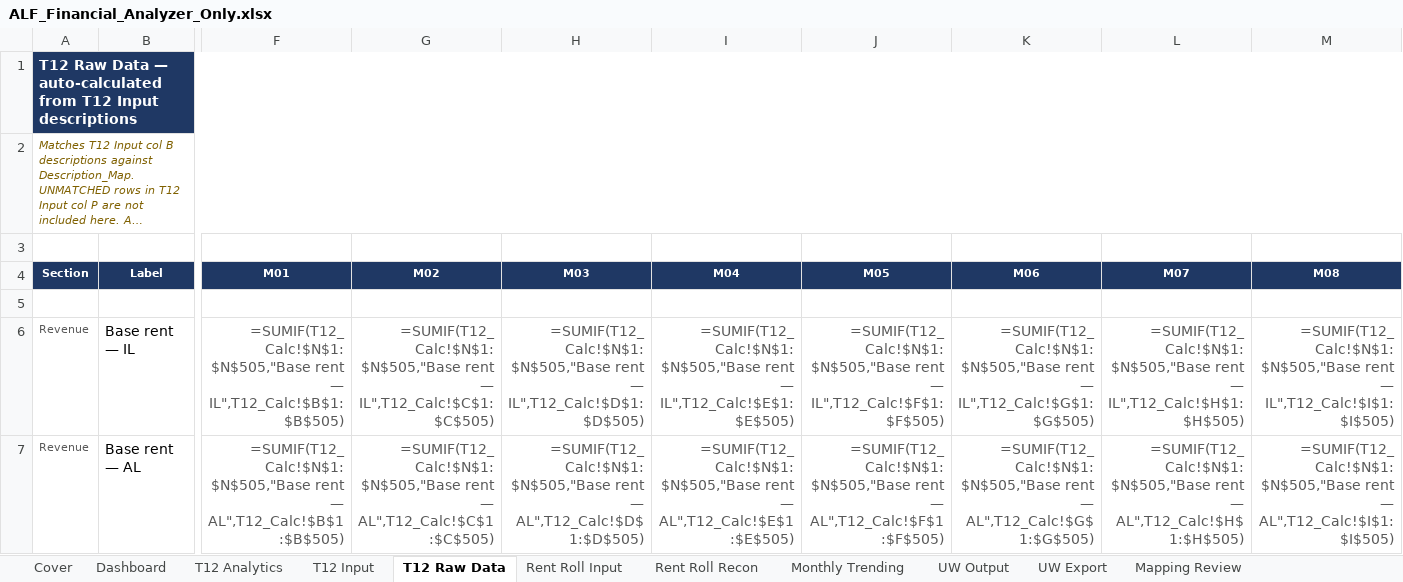
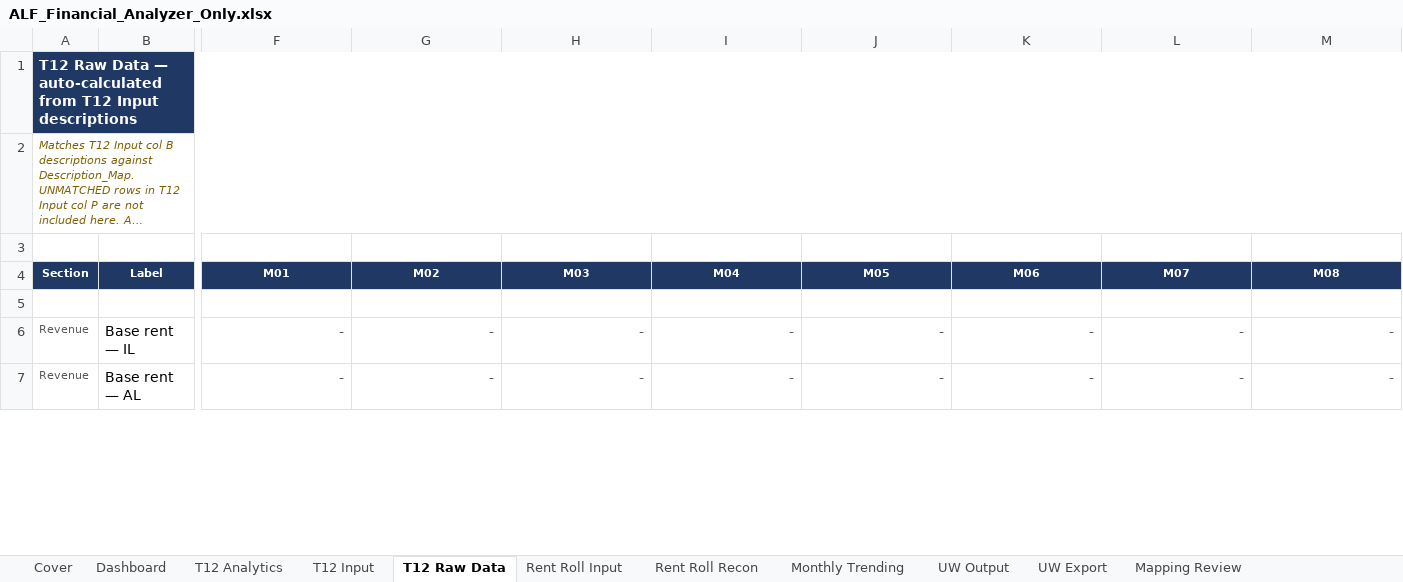
Before and after one commit to ErikJ-Stack/rent-roll-normalizer, an Excel workbook: ALF_Financial_Analyzer_Only.xlsx, sheet T12 Raw Data, drawn as a sheet; only a part is shown, gaps mark what is left out; long unchanged cells end in …; values as stored, in another font and other column widths than the file's, no borders; formulas without a stored value are shown as written; the diff covers the shown part only; the diff names each change by its address in the sheet, - before the commit and + after, or states it on an @@ line.

```diff
--- a/ALF_Financial_Analyzer_Only.xlsx (sheet T12 Raw Data)
+++ b/ALF_Financial_Analyzer_Only.xlsx (sheet T12 Raw Data)
-F6 (M01): =SUMIF(T12_Calc!$N$1:$N$505,"Base rent — IL",T12_Calc!$B$1:$B$505)
+F6 (M01): -
-G6 (M02): =SUMIF(T12_Calc!$N$1:$N$505,"Base rent — IL",T12_Calc!$C$1:$C$505)
+G6 (M02): -
-H6 (M03): =SUMIF(T12_Calc!$N$1:$N$505,"Base rent — IL",T12_Calc!$D$1:$D$505)
+H6 (M03): -
-I6 (M04): =SUMIF(T12_Calc!$N$1:$N$505,"Base rent — IL",T12_Calc!$E$1:$E$505)
+I6 (M04): -
-J6 (M05): =SUMIF(T12_Calc!$N$1:$N$505,"Base rent — IL",T12_Calc!$F$1:$F$505)
+J6 (M05): -
-K6 (M06): =SUMIF(T12_Calc!$N$1:$N$505,"Base rent — IL",T12_Calc!$G$1:$G$505)
+K6 (M06): -
-L6 (M07): =SUMIF(T12_Calc!$N$1:$N$505,"Base rent — IL",T12_Calc!$H$1:$H$505)
+L6 (M07): -
-M6 (M08): =SUMIF(T12_Calc!$N$1:$N$505,"Base rent — IL",T12_Calc!$I$1:$I$505)
+M6 (M08): -
-F7 (M01): =SUMIF(T12_Calc!$N$1:$N$505,"Base rent — AL",T12_Calc!$B$1:$B$505)
+F7 (M01): -
-G7 (M02): =SUMIF(T12_Calc!$N$1:$N$505,"Base rent — AL",T12_Calc!$C$1:$C$505)
+G7 (M02): -
-H7 (M03): =SUMIF(T12_Calc!$N$1:$N$505,"Base rent — AL",T12_Calc!$D$1:$D$505)
+H7 (M03): -
-I7 (M04): =SUMIF(T12_Calc!$N$1:$N$505,"Base rent — AL",T12_Calc!$E$1:$E$505)
+I7 (M04): -
-J7 (M05): =SUMIF(T12_Calc!$N$1:$N$505,"Base rent — AL",T12_Calc!$F$1:$F$505)
+J7 (M05): -
-K7 (M06): =SUMIF(T12_Calc!$N$1:$N$505,"Base rent — AL",T12_Calc!$G$1:$G$505)
+K7 (M06): -
-L7 (M07): =SUMIF(T12_Calc!$N$1:$N$505,"Base rent — AL",T12_Calc!$H$1:$H$505)
+L7 (M07): -
-M7 (M08): =SUMIF(T12_Calc!$N$1:$N$505,"Base rent — AL",T12_Calc!$I$1:$I$505)
+M7 (M08): -
```
Also changed, not shown: 751 edited cells elsewhere in this sheet, sheet Rent Roll Input, sheet UW Export, sheet Monthly Trending, sheet Rent Roll Recon, sheet T12 Input, sheet Dashboard, 2 more sheets, charts or pictures.
